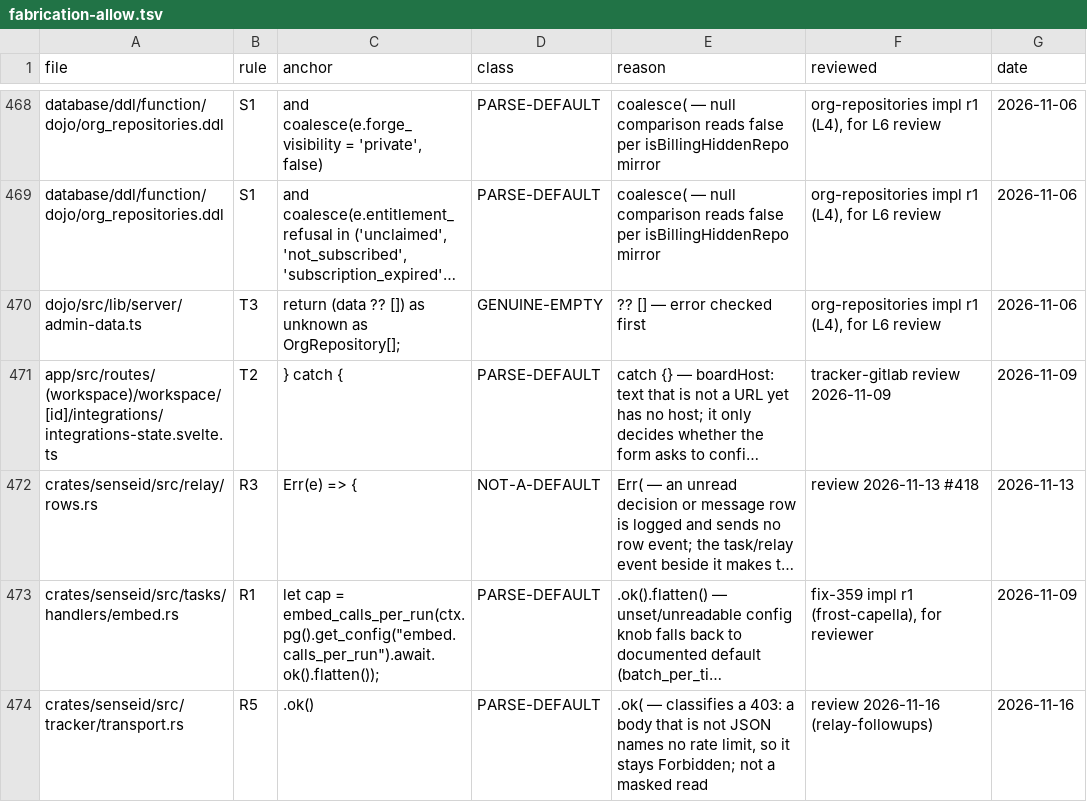
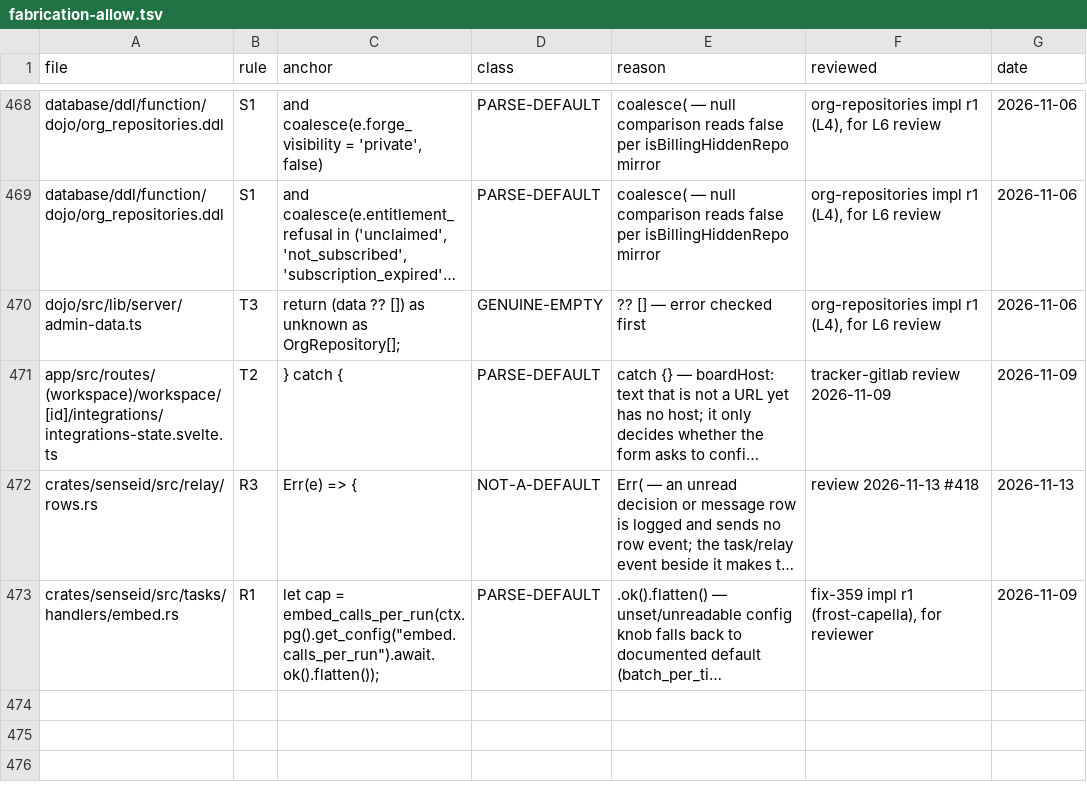
Before and after one commit to sensei-hq/sensei, a TSV file: scripts/fabrication-allow.tsv, drawn as a sheet; only a part is shown, gaps mark what is left out; long unchanged cells end in …; the diff names each change by its address in the sheet, - before the commit and + after, or states it on an @@ line.

Commit message:
chore(guards): drop the duplicate transport.rs allow row — develop's #454 carries the same exception

```diff
--- a/scripts/fabrication-allow.tsv
+++ b/scripts/fabrication-allow.tsv
-row 474: crates/senseid/src/tracker/transport.rs | R5 | .ok() | PARSE-DEFAULT | .ok( — classifies a 403: a body that is not JSON names no rate limit, so it stays Forbidden; not a masked read | review 2026-11-16 (relay-followups) | 2026-11-16
```
